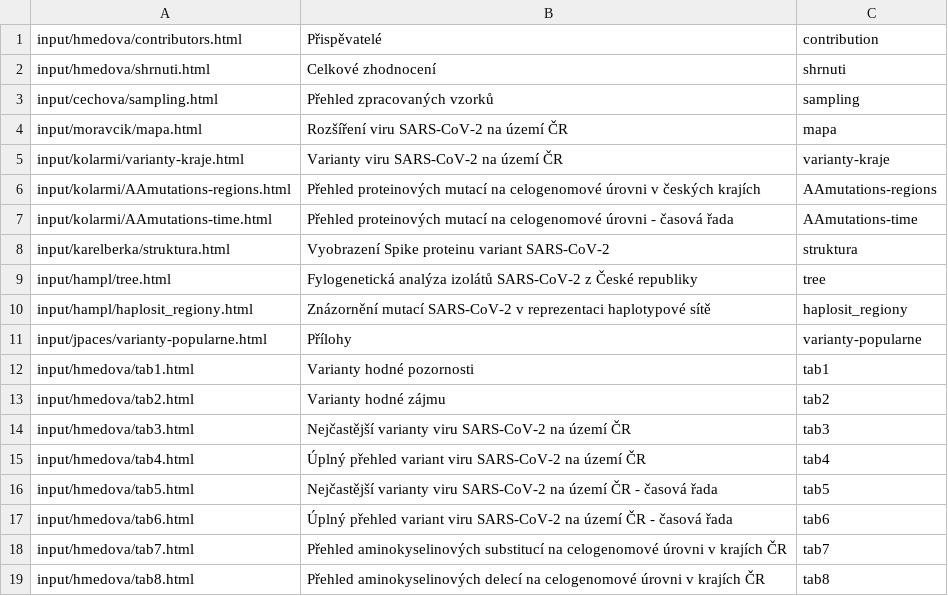
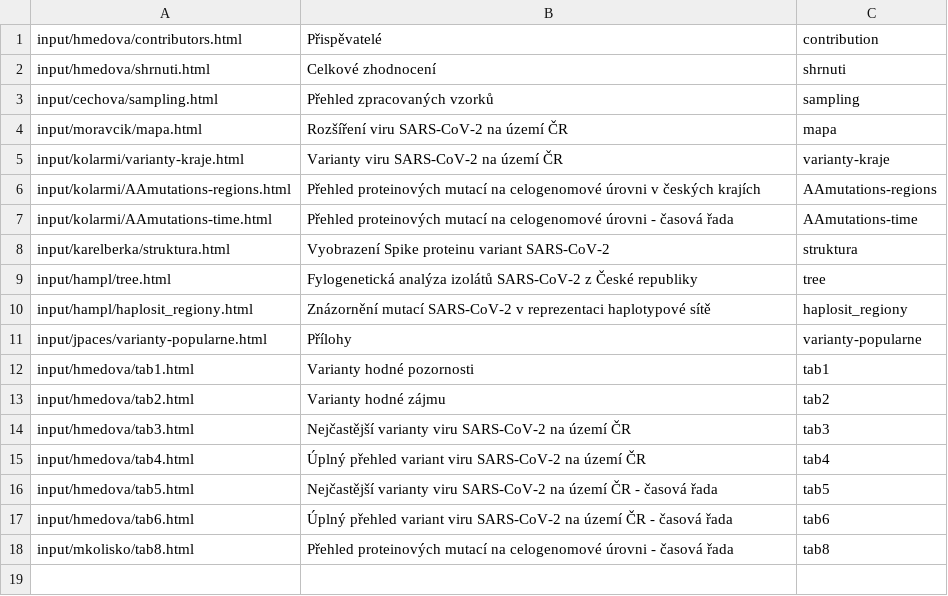
Before and after one commit to medulka/cogcz, a CSV file: template/seznam_kapitol.csv, drawn as a sheet.

```diff
--- a/template/seznam_kapitol.csv
+++ b/template/seznam_kapitol.csv
@@ -17,3 +17,2 @@
 "input/hmedova/tab6.html","Úplný přehled variant viru SARS-CoV-2 na území ČR - časová řada","tab6"
-"input/hmedova/tab7.html","Přehled aminokyselinových substitucí na celogenomové úrovni v krajích ČR","tab7"
-"input/hmedova/tab8.html","Přehled aminokyselinových delecí na celogenomové úrovni v krajích ČR","tab8"
+"input/mkolisko/tab8.html","Přehled proteinových mutací na celogenomové úrovni - časová řada","tab8"
```
Also changed, not shown: 34 other files.
